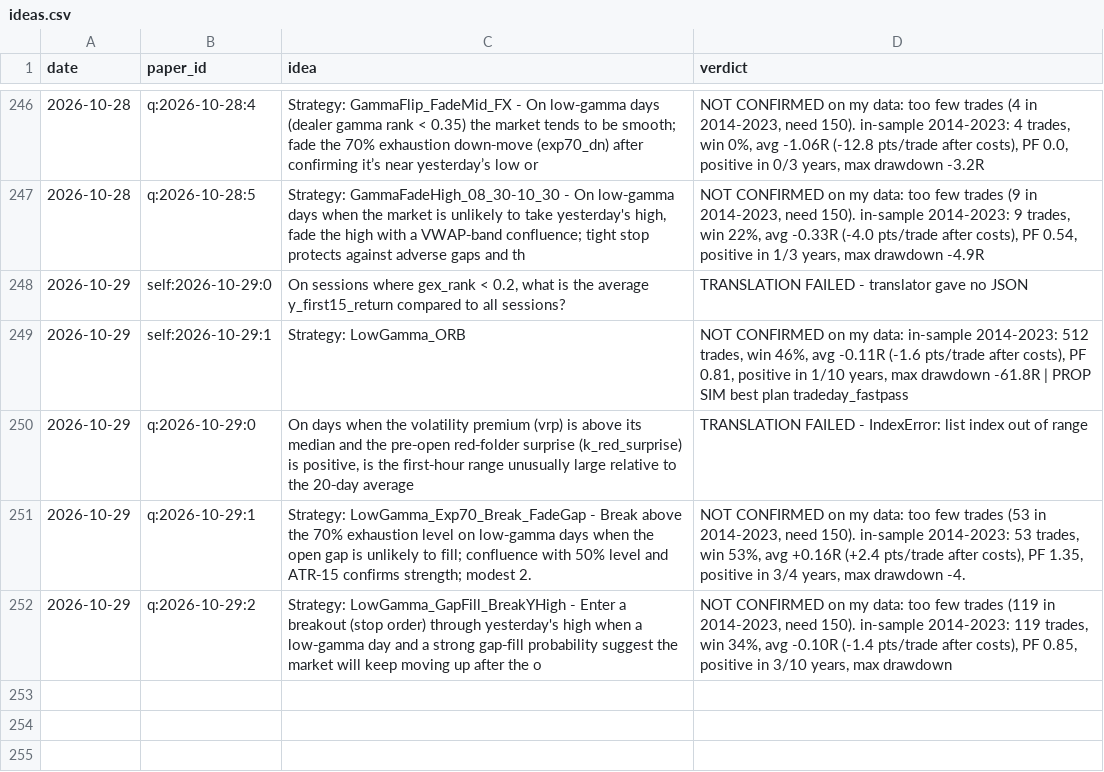
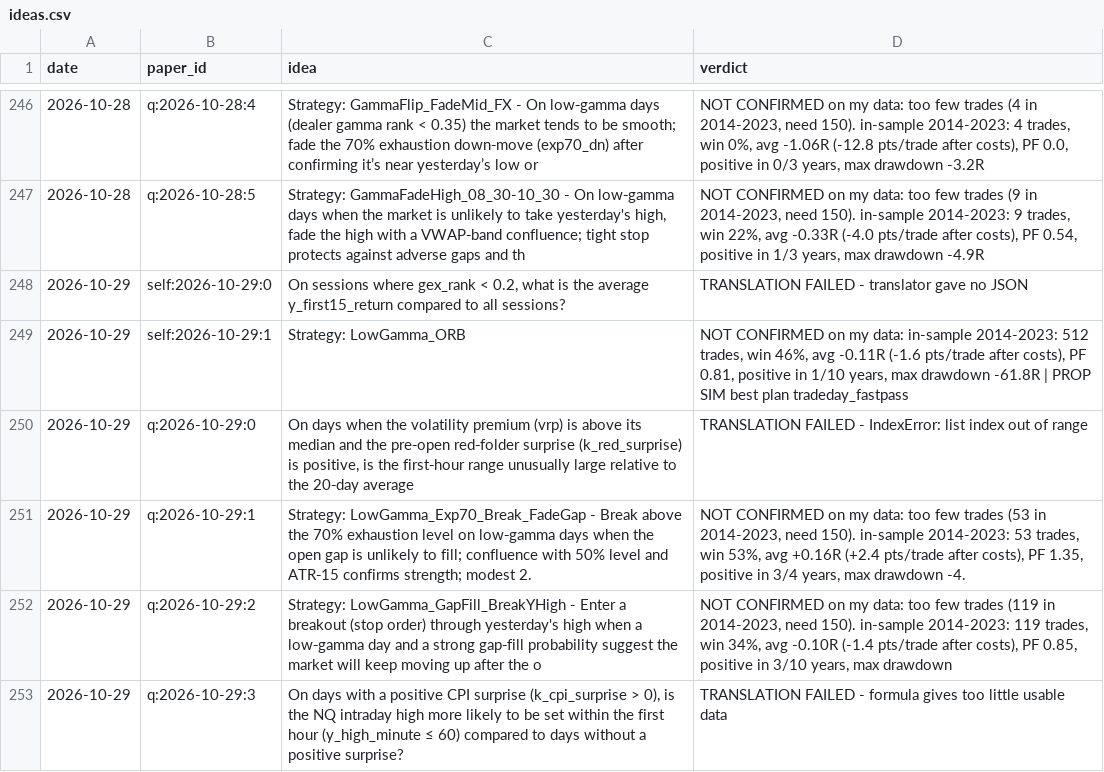
Before and after one commit to vannaflow1/nasdaq-bot, a CSV file: knowledge/ideas.csv, drawn as a sheet; only a part is shown, gaps mark what is left out.

```diff
--- a/knowledge/ideas.csv
+++ b/knowledge/ideas.csv
@@ -252 +252,2 @@ date,paper_id,idea,verdict
 2026-10-29,q:2026-10-29:2,"Strategy: LowGamma_GapFill_BreakYHigh - Enter a breakout (stop order) through yesterday's high when a low‑gamma day and a strong gap‑fill probability suggest the market will keep moving up after the o","NOT CONFIRMED on my data: too few trades (119 in 2014-2023, need 150). in-sample 2014-2023: 119 trades, win 34%, avg -0.10R (-1.4 pts/trade after costs), PF 0.85, positive in 3/10 years, max drawdown "
+2026-10-29,q:2026-10-29:3,"On days with a positive CPI surprise (k_cpi_surprise > 0), is the NQ intraday high more likely to be set within the first hour (y_high_minute ≤ 60) compared to days without a positive surprise?","TRANSLATION FAILED - formula gives too little usable data"
```
Also changed, not shown: 7 other files.
